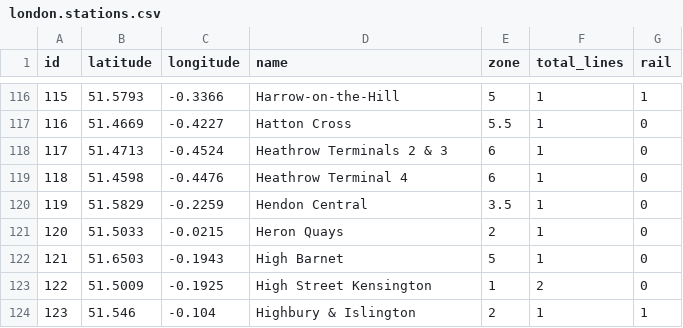
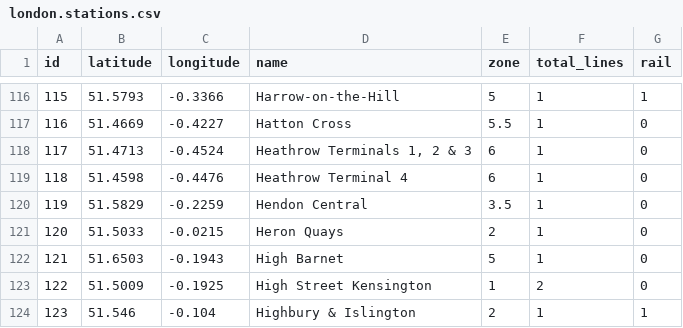
Before and after one commit to bexedmondson/tubemaps, a CSV file: datasets/london.stations.csv, drawn as a sheet; only a part is shown, gaps mark what is left out.

Commit message:
Updates from observable notebook

```diff
--- a/datasets/london.stations.csv
+++ b/datasets/london.stations.csv
@@ -117,3 +117,3 @@
 116,51.4669,-0.4227,"Hatton Cross",5.5,1,0
-117,51.4713,-0.4524,"Heathrow Terminals 2 & 3",6,1,0
+117,51.4713,-0.4524,"Heathrow Terminals 1, 2 & 3",6,1,0
 118,51.4598,-0.4476,"Heathrow Terminal 4",6,1,0
```
